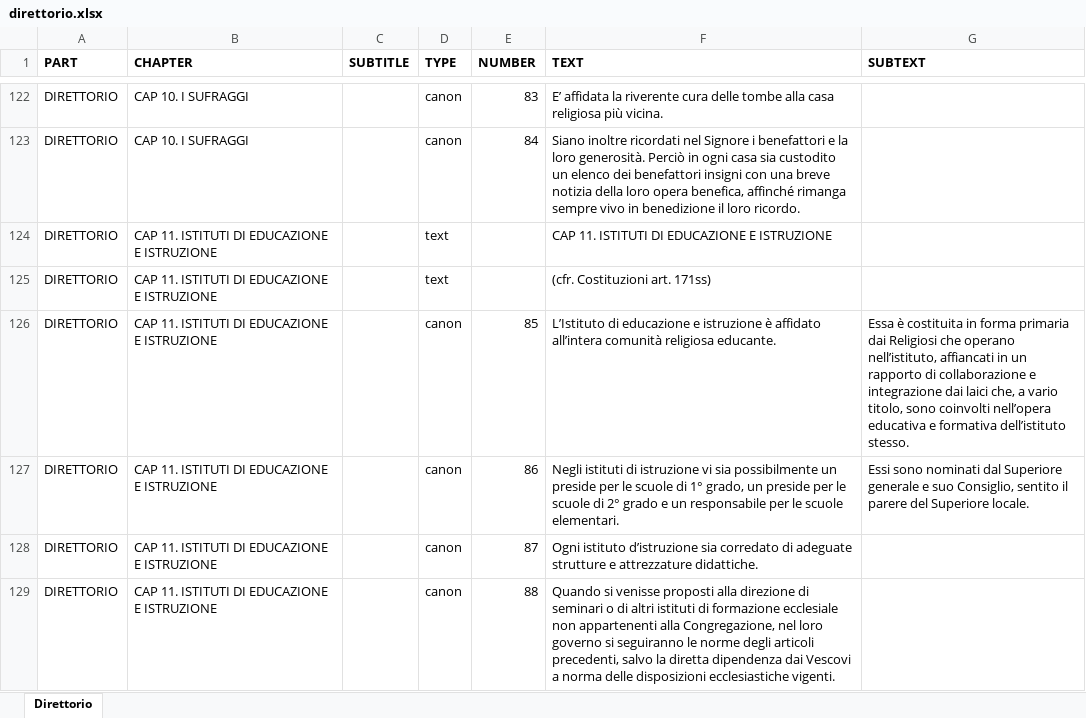
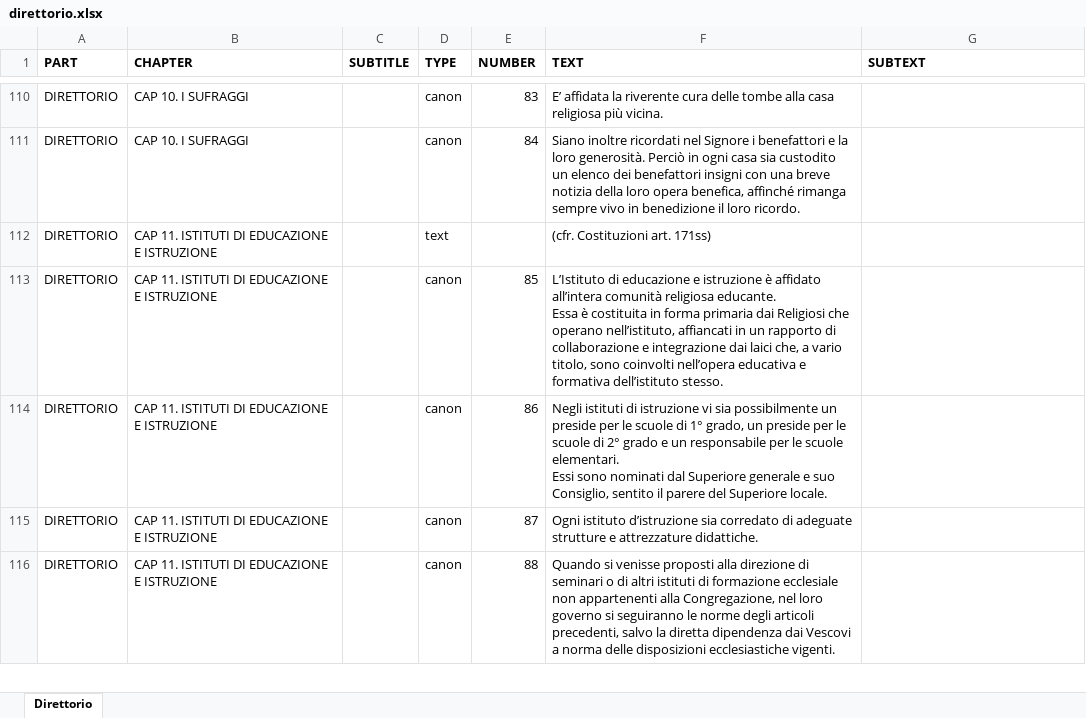
Before and after one commit to peterpbgarcia/fsmi, an Excel workbook: dat/direttorio.xlsx, sheet Direttorio, drawn as a sheet; only a part is shown, gaps mark what is left out; values as stored, in another font and other column widths than the file's, no borders; removed rows and columns are numbered as before the commit, all else as after; ↵ is a line break in a cell; the diff covers the shown part only; the diff names each change by its address in the sheet, - before the commit and + after, or states it on an @@ line.

```diff
--- a/dat/direttorio.xlsx (sheet Direttorio)
+++ b/dat/direttorio.xlsx (sheet Direttorio)
-row 124: DIRETTORIO | CAP 11. ISTITUTI DI EDUCAZIONE E ISTRUZIONE |  | text |  | CAP 11. ISTITUTI DI EDUCAZIONE E ISTRUZIONE
-F113 (TEXT): …religiosa educante.
+F113 (TEXT): …religiosa educante. ↵ Essa è costituita in forma primaria dai Religiosi che operano nell’istituto, affiancati in un rapporto di collaborazione e integrazione dai laici che, a vario titolo, sono coinvolti nell’opera educativa e formativa dell’istituto stesso.
-G113 (SUBTEXT): Essa è costituita in forma primaria dai Religiosi che operano nell’istituto, affiancati in un rapporto di collaborazione e integrazione dai laici che, a vario titolo, sono coinvolti nell’opera educativa e formativa dell’istituto stesso.
+G113 (SUBTEXT): (empty)
-F114 (TEXT): …scuole elementari.
+F114 (TEXT): …scuole elementari. ↵ Essi sono nominati dal Superiore generale e suo Consiglio, sentito il parere del Superiore locale.
-G114 (SUBTEXT): Essi sono nominati dal Superiore generale e suo Consiglio, sentito il parere del Superiore locale.
+G114 (SUBTEXT): (empty)
```
Also changed, not shown: 28 added rows, 20 removed rows and 60 edited cells elsewhere in this sheet, 1 other file.
